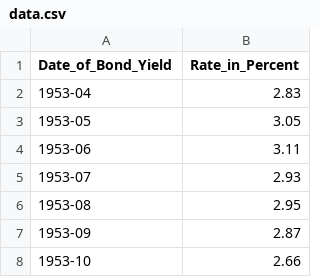
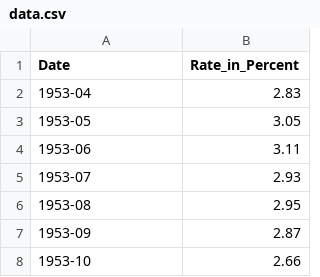
Before and after one commit to auregiuglarism/Collectibles_Price_Simulation, a CSV file: data/Correlated Variables/United States 10 Years Government Bond Yield/data.csv (was Data_retrieval/data/Correlated Variables/United States 10 Years Government Bond Yield/data.csv), drawn as a sheet; only a part is shown.

Commit message:
Pre-processing of correlated variables for correlation analysis done
Did pre-processing of potential correlated variables for correlation analysis, and threw out some variables that were unfit for the analysis due to data itself.

```diff
--- a/Data_retrieval/data/Correlated Variables/United States 10 Years Government Bond Yield/data.csv
+++ b/data/Correlated Variables/United States 10 Years Government Bond Yield/data.csv
@@ -1,2 +1,2 @@
-Date_of_Bond_Yield,Rate_in_Percent
+Date,Rate_in_Percent
 1953-04,2.83
```
Also changed, not shown: data/Correlated Variables/CPI Index/United States/data.csv, 42 other files.
